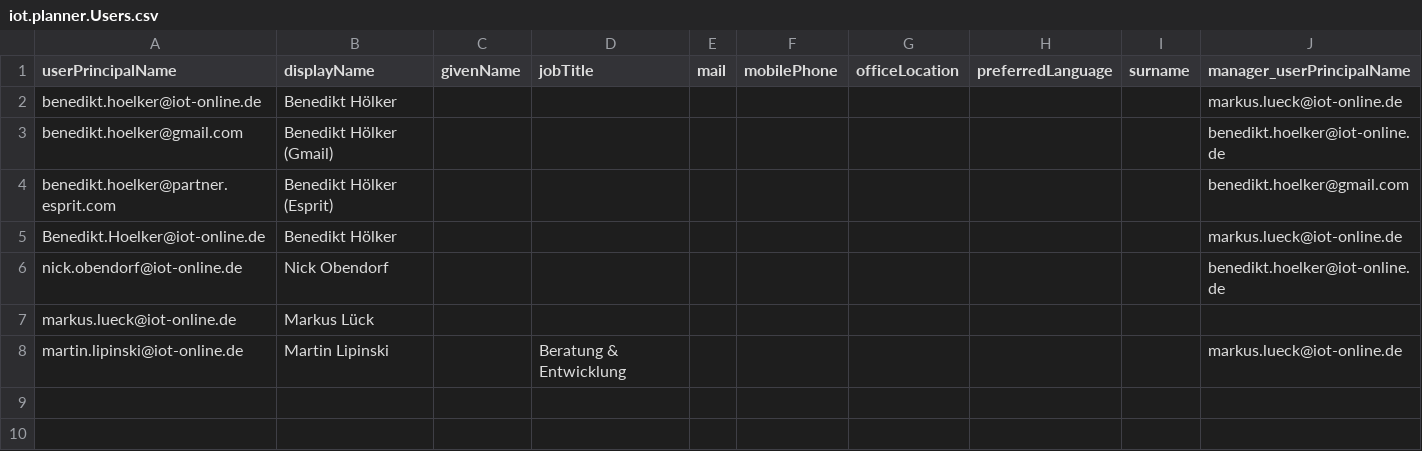
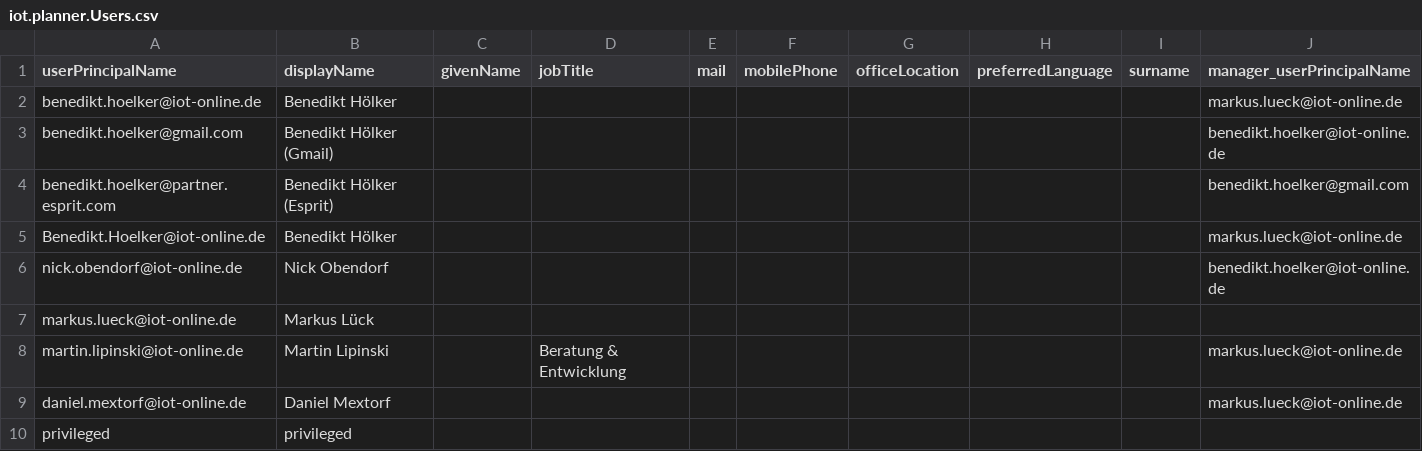
Before and after one commit to iot-gmbh/backend-json-model, a CSV file: db/data/iot.planner.Users.csv, drawn as a sheet; the diff names each change by its address in the sheet, - before the commit and + after, or states it on an @@ line.

Commit message:
Add new users to iot.planner.Users.csv due to local development

```diff
--- a/db/data/iot.planner.Users.csv
+++ b/db/data/iot.planner.Users.csv
+row 9: daniel.mextorf@iot-online.de | Daniel Mextorf |  |  |  |  |  |  |  | markus.lueck@iot-online.de
+row 10: privileged | privileged
```
